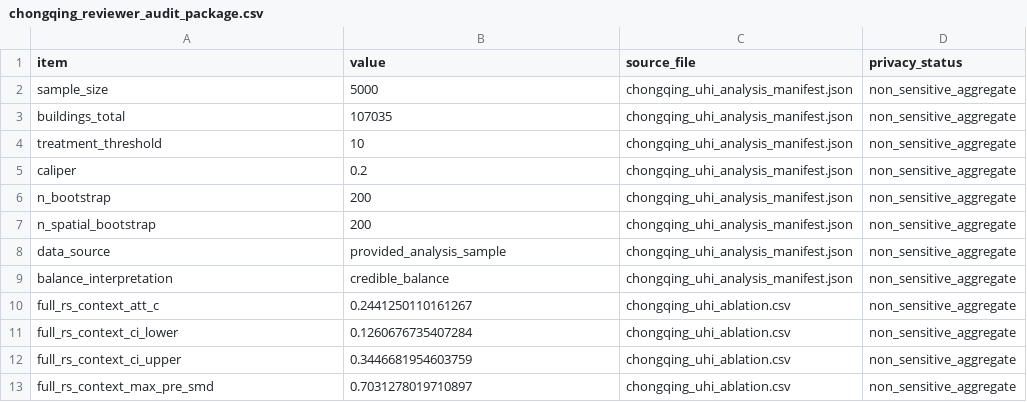
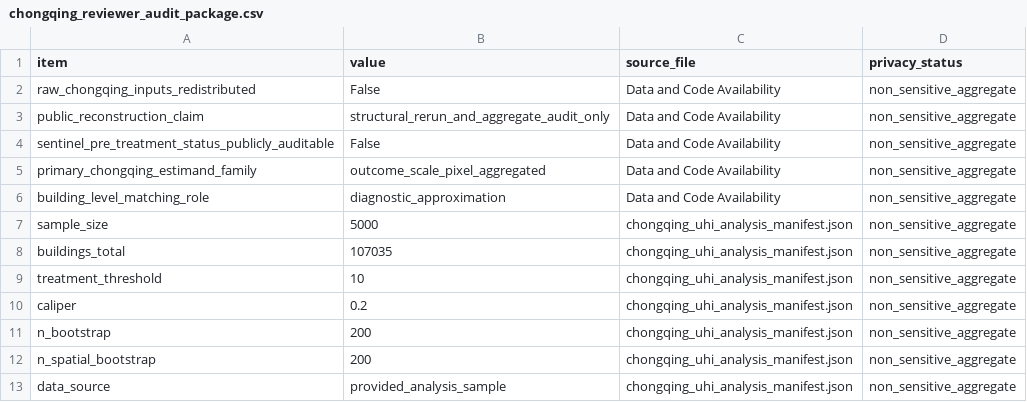
Before and after one commit to zhouning/paper6-spatial-causal-inference, a CSV file: paper/ijgis_submission_20260605/07_results/chongqing_reviewer_audit_package.csv, drawn as a sheet; only a part is shown; the shorter side is filled out with more unchanged rows; the diff covers the shown part only; the diff names each change by its address in the sheet, - before the commit and + after, or states it on an @@ line.

Commit message:
revise IJGIS evidence scale framing

```diff
--- a/paper/ijgis_submission_20260605/07_results/chongqing_reviewer_audit_package.csv
+++ b/paper/ijgis_submission_20260605/07_results/chongqing_reviewer_audit_package.csv
+row 2: raw_chongqing_inputs_redistributed | False | Data and Code Availability | non_sensitive_aggregate
+row 3: public_reconstruction_claim | structural_rerun_and_aggregate_audit_only | Data and Code Availability | non_sensitive_aggregate
+row 4: sentinel_pre_treatment_status_publicly_auditable | False | Data and Code Availability | non_sensitive_aggregate
+row 5: primary_chongqing_estimand_family | outcome_scale_pixel_aggregated | Data and Code Availability | non_sensitive_aggregate
+row 6: building_level_matching_role | diagnostic_approximation | Data and Code Availability | non_sensitive_aggregate
```
Also changed, not shown: 31 added rows elsewhere in this file, paper/ijgis_submission_20260605/07_results/scca_evidence_synthesis.csv, 11 other files.
